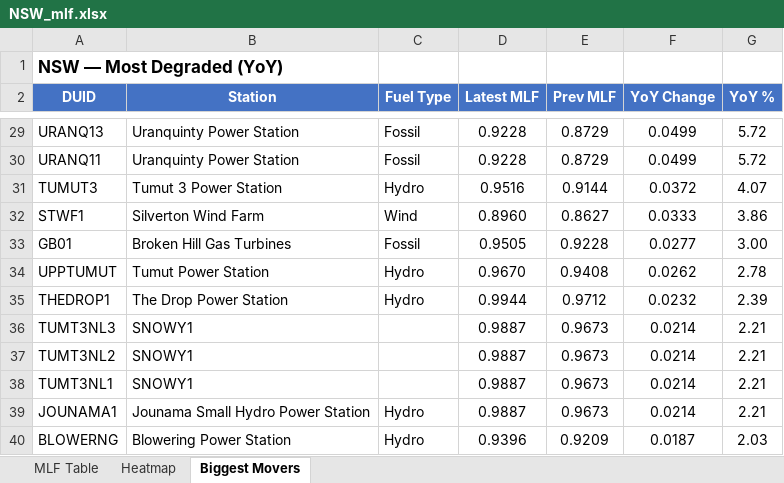
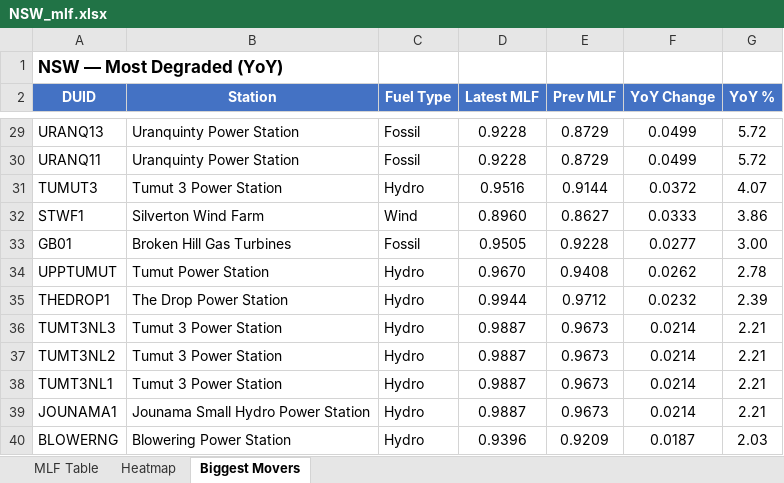
Before and after one commit to cutout-z/aemo-mlf-tracker, an Excel workbook: outputs/NSW_mlf.xlsx, sheet Biggest Movers, drawn as a sheet; only a part is shown, gaps mark what is left out; values as stored, in another font and other column widths than the file's, no borders; the diff names each change by its address in the sheet, - before the commit and + after, or states it on an @@ line.

```diff
--- a/outputs/NSW_mlf.xlsx (sheet Biggest Movers)
+++ b/outputs/NSW_mlf.xlsx (sheet Biggest Movers)
-B36:B38 (Station): SNOWY1
+B36:B38 (Station): Tumut 3 Power Station
-C36:C38 (Fuel Type): (empty)
+C36:C38 (Fuel Type): Hydro
```
Also changed, not shown: sheet MLF Table, outputs/QLD_mlf.xlsx, outputs/SA_mlf.xlsx, 6 other files.
